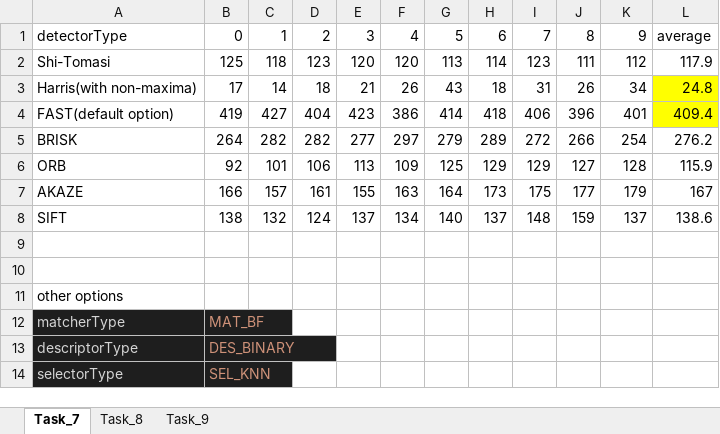
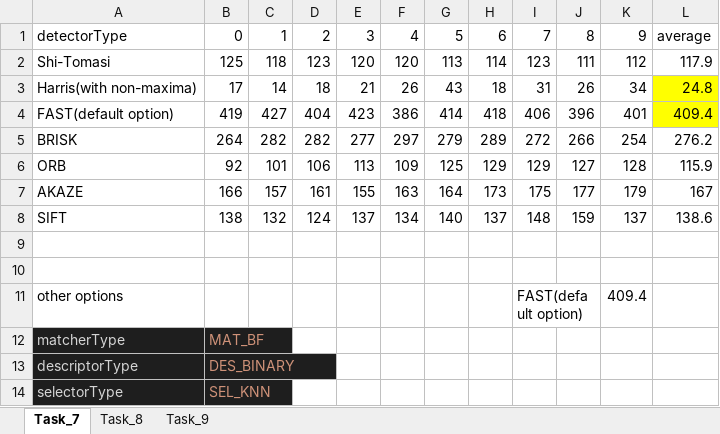
Before and after one commit to kimsooyoung/SFND_2D_Feature_Tracking, an Excel workbook: Mid-term Project Sheet.xlsx, sheet Task_7, drawn as a sheet; values as stored, in another font and other column widths than the file's, no borders; charts and pictures not drawn; the diff names each change by its address in the sheet, - before the commit and + after, or states it on an @@ line.

```diff
--- a/Mid-term Project Sheet.xlsx (sheet Task_7)
+++ b/Mid-term Project Sheet.xlsx (sheet Task_7)
-I11: (empty)
+I11: FAST(default option)
+I11:J11 merged
-K11: (empty)
+K11: 409.4
```
Also changed, not shown: sheet Task_9, sheet Task_8, 1 other file.
